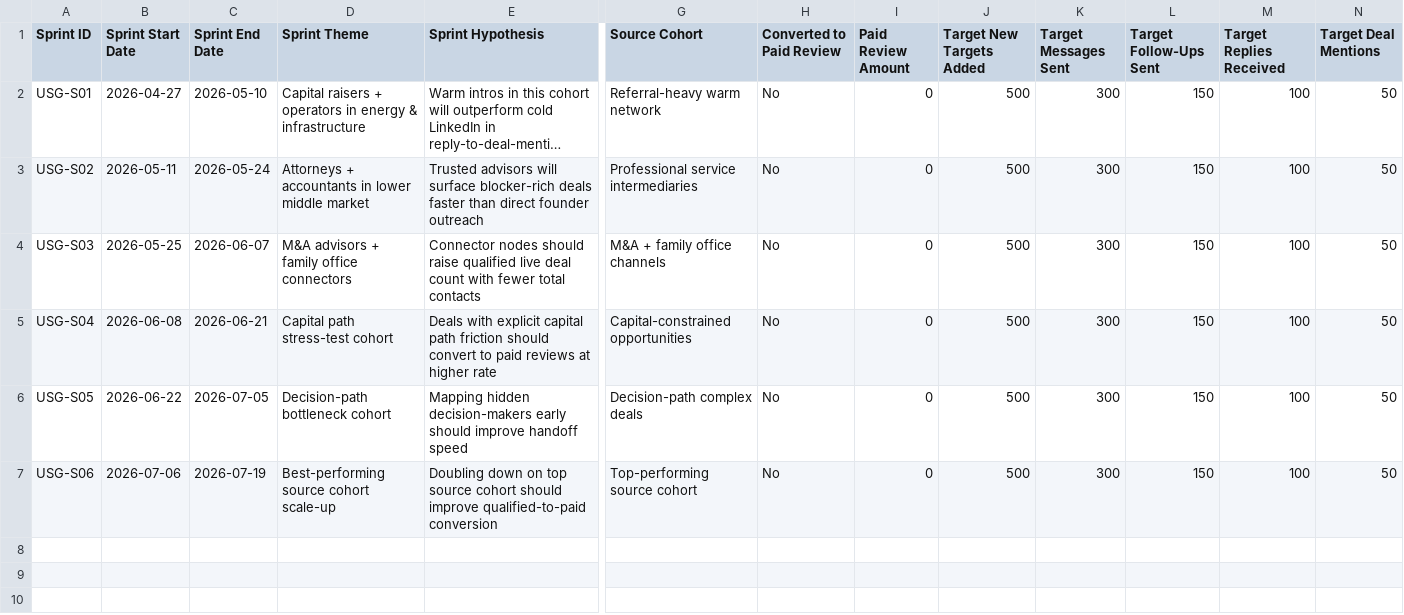
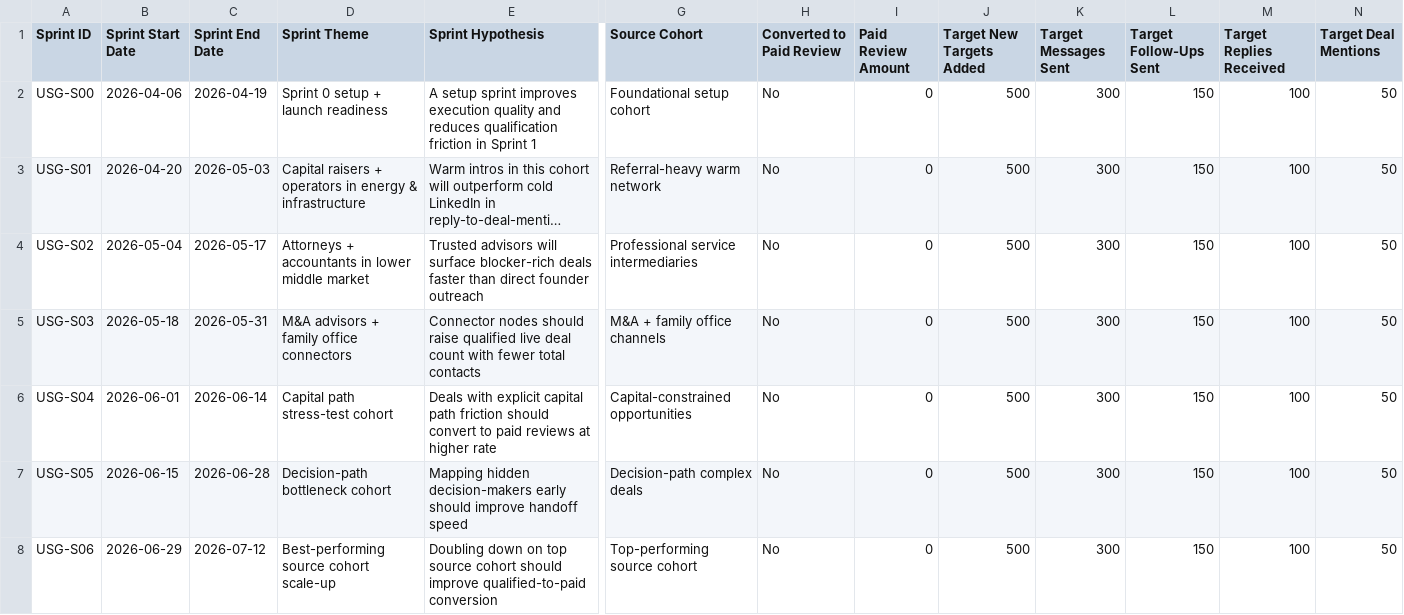
Before and after one commit to ibarnes/sentinel, a CSV file: mission-control/live-deal-sprint-board/sprints.csv, drawn as a sheet; only a part is shown, gaps mark what is left out; long unchanged cells end in …; addresses are those after the commit; rows hold the shown columns only; the diff names each change by its address in the sheet, - before the commit and + after, or states it on an @@ line.

Commit message:
Align live-deal sprint dates and add Sprint 0 baseline

```diff
--- a/mission-control/live-deal-sprint-board/sprints.csv
+++ b/mission-control/live-deal-sprint-board/sprints.csv
+row 2: USG-S00 | 2026-04-06 | 2026-04-19 | Sprint 0 setup + launch readiness | A setup sprint improves execution quality and reduces qualification friction in Sprint 1 | Foundational setup cohort | No | 0 | 500 | 300 | 150 | 100 | 50
-B3 (Sprint Start Date): 2026-04-27
+B3 (Sprint Start Date): 2026-04-20
-C3 (Sprint End Date): 2026-05-10
+C3 (Sprint End Date): 2026-05-03
-B4 (Sprint Start Date): 2026-05-11
+B4 (Sprint Start Date): 2026-05-04
-C4 (Sprint End Date): 2026-05-24
+C4 (Sprint End Date): 2026-05-17
-B5 (Sprint Start Date): 2026-05-25
+B5 (Sprint Start Date): 2026-05-18
-C5 (Sprint End Date): 2026-06-07
+C5 (Sprint End Date): 2026-05-31
-B6 (Sprint Start Date): 2026-06-08
+B6 (Sprint Start Date): 2026-06-01
-C6 (Sprint End Date): 2026-06-21
+C6 (Sprint End Date): 2026-06-14
-B7 (Sprint Start Date): 2026-06-22
+B7 (Sprint Start Date): 2026-06-15
-C7 (Sprint End Date): 2026-07-05
+C7 (Sprint End Date): 2026-06-28
-B8 (Sprint Start Date): 2026-07-06
+B8 (Sprint Start Date): 2026-06-29
-C8 (Sprint End Date): 2026-07-19
+C8 (Sprint End Date): 2026-07-12
```
Also changed, not shown: 2 other files.
